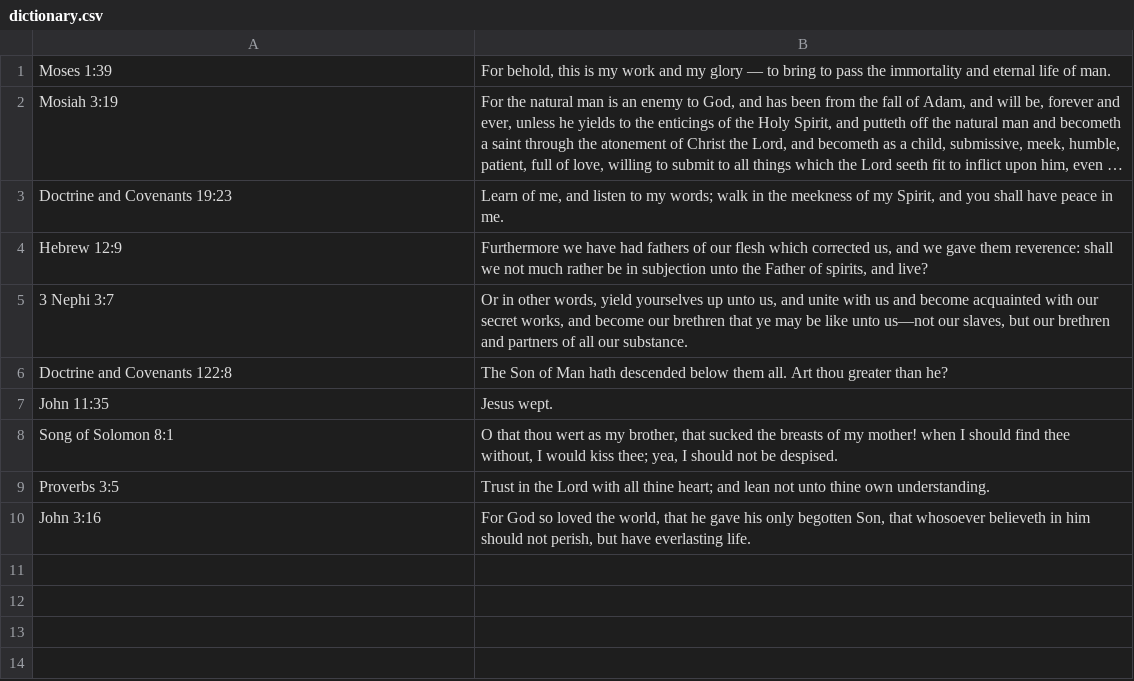
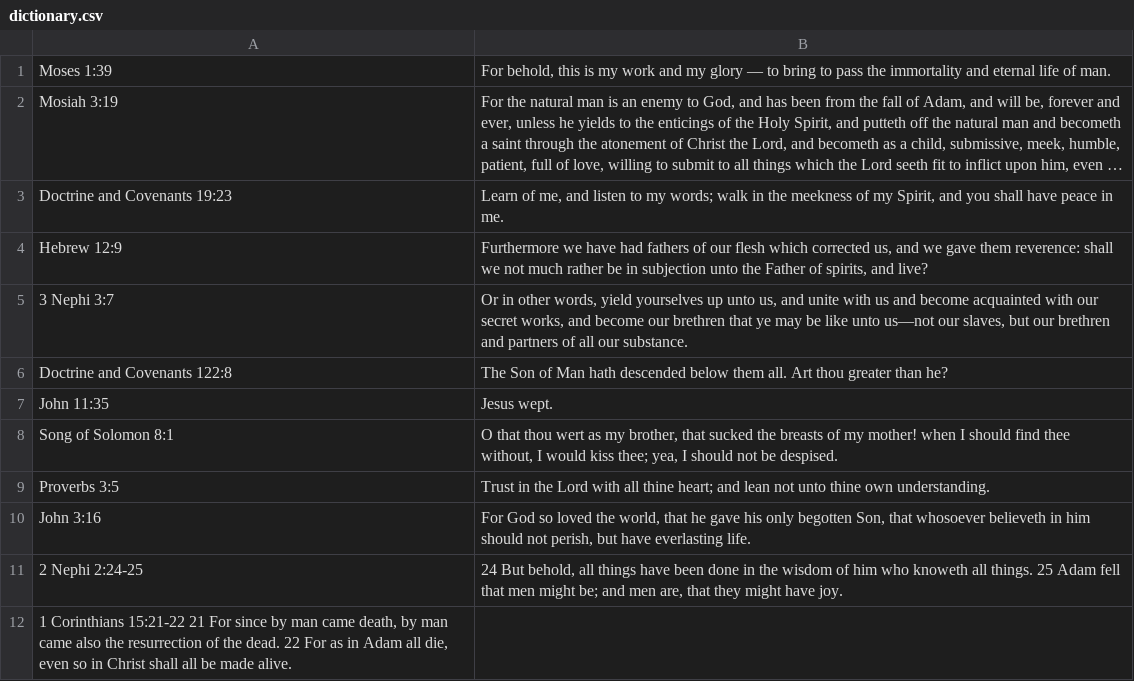
Before and after one commit to EJ6612/cse210-projects, a CSV file: prove/Develop03/dictionary.csv, drawn as a sheet; long unchanged cells end in …; the diff names each change by its address in the sheet, - before the commit and + after, or states it on an @@ line.

Commit message:
Addition of multi-verse scriptures

```diff
--- a/prove/Develop03/dictionary.csv
+++ b/prove/Develop03/dictionary.csv
+row 11: 2 Nephi 2:24-25 | 24 But behold, all things have been done in the wisdom of him who knoweth all things. 25 Adam fell that men might be; and men are, that they might have joy.
+row 12: 1 Corinthians 15:21-22 21 For since by man came death, by man came also the resurrection of the dead. 22 For as in Adam all die, even so in Christ shall all be made alive.
```
